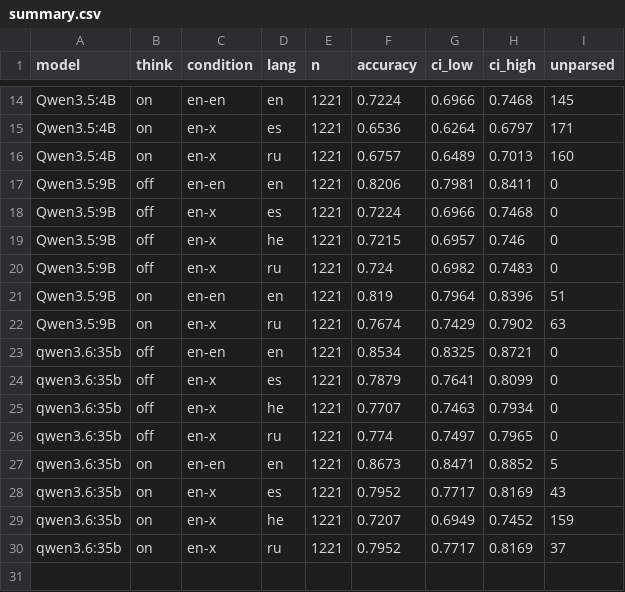
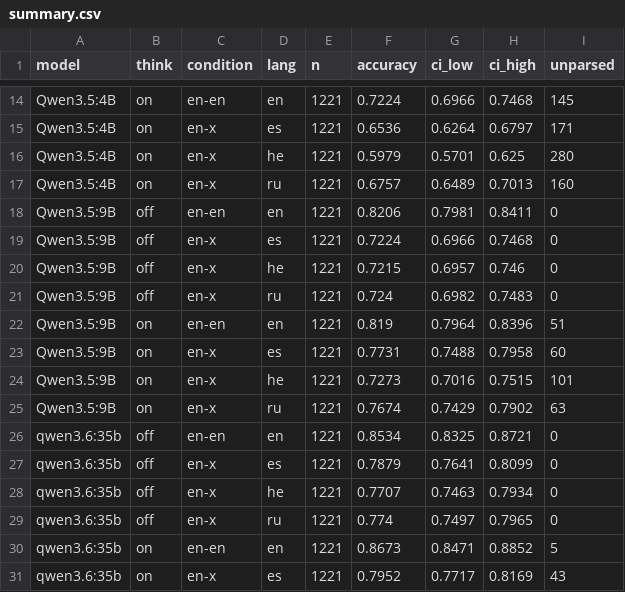
Before and after one commit to omereliy/CommonsenseQA-translation, a CSV file: results/summary.csv, drawn as a sheet; only a part is shown, gaps mark what is left out; the shorter side is filled out with more unchanged rows.

Commit message:
results: complete generative sweep (32/32) + report; flag 0.8B think-on parse failure
- Sync 3 think-on cells that finished after the last local snapshot
  (Qwen3.5:4B/he, Qwen3.5:9B/es, Qwen3.5:9B/he); summary.csv now 32 rows,
  flips.csv 24 rows. All cells temperature=0, n=1221.
- make_tables: flag cells with >50% unparsed generations (dagger + footnote,
  md & tex). Isolates Qwen3.5:0.8B think-on (85-95% unparsed) as a format
  failure, excluded from comparisons; all other cells valid.
- Add RESULTS.md: self-contained team summary (accuracy, flip rate/McNemar,
  findings, parsing caveat, reproducibility, artifact index).

```diff
--- a/results/summary.csv
+++ b/results/summary.csv
@@ -15,2 +15,3 @@ Qwen3.5:4B,on,en-en,en,1221,0.7224,0.6966,0.7468,145
 Qwen3.5:4B,on,en-x,es,1221,0.6536,0.6264,0.6797,171
+Qwen3.5:4B,on,en-x,he,1221,0.5979,0.5701,0.625,280
 Qwen3.5:4B,on,en-x,ru,1221,0.6757,0.6489,0.7013,160
@@ -21,2 +22,4 @@ Qwen3.5:9B,off,en-x,ru,1221,0.724,0.6982,0.7483,0
 Qwen3.5:9B,on,en-en,en,1221,0.819,0.7964,0.8396,51
+Qwen3.5:9B,on,en-x,es,1221,0.7731,0.7488,0.7958,60
+Qwen3.5:9B,on,en-x,he,1221,0.7273,0.7016,0.7515,101
 Qwen3.5:9B,on,en-x,ru,1221,0.7674,0.7429,0.7902,63
```
Also changed, not shown: results/flips.csv, 2 other files.
